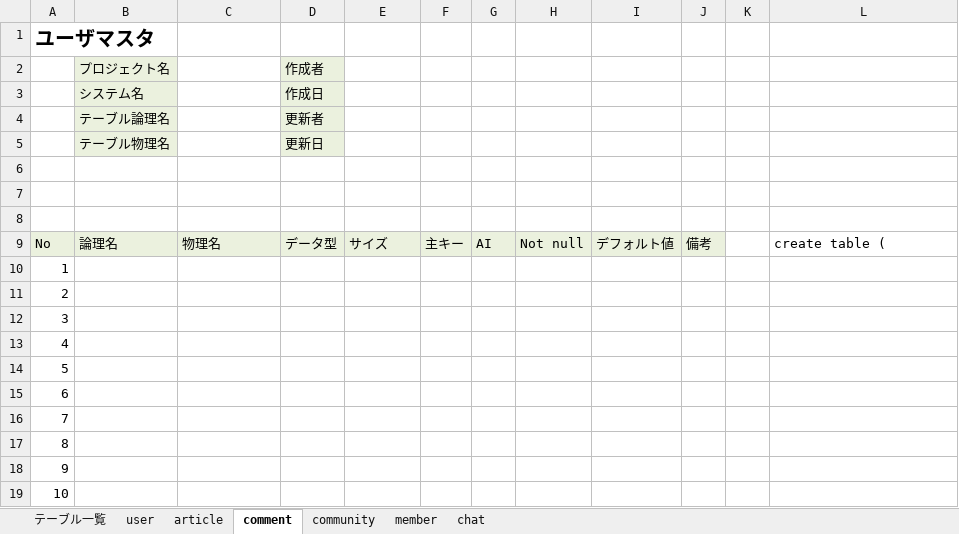
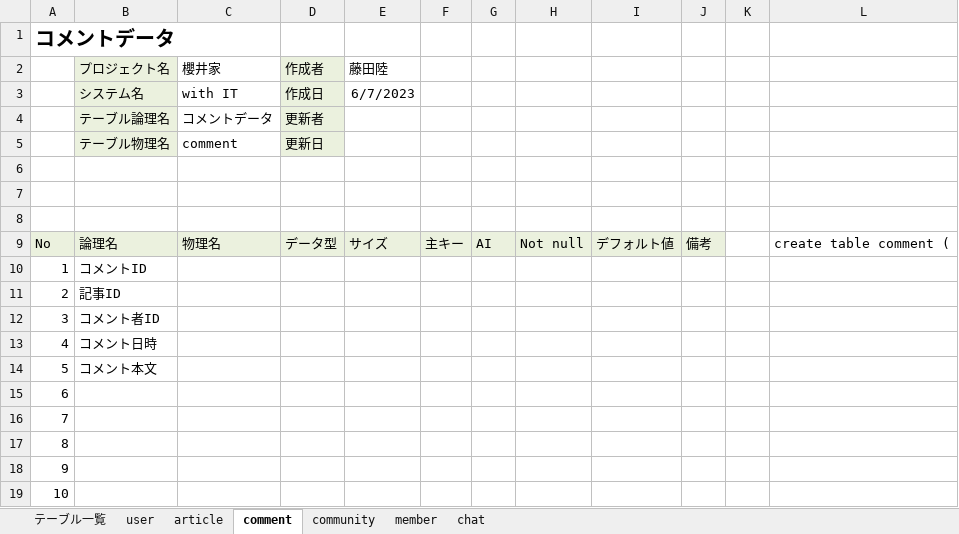
Before and after one commit to dojo2023/D-2, an Excel workbook: doc/d2_DB定義書_櫻井家.xlsx, sheet comment, drawn as a sheet; only a part is shown; values as stored, in another font and other column widths than the file's, no borders; the diff names each change by its address in the sheet, - before the commit and + after, or states it on an @@ line.

```diff
--- a/doc/d2_DB定義書_櫻井家.xlsx (sheet comment)
+++ b/doc/d2_DB定義書_櫻井家.xlsx (sheet comment)
-A1: ユーザマスタ
+A1: コメントデータ
-C2: (empty)
+C2: 櫻井家
-E2: (empty)
+E2: 藤田陸
-C3 (櫻井家): (empty)
+C3 (櫻井家): with IT
-E3 (藤田陸): (empty)
+E3 (藤田陸): 6/7/2023
-C4 (櫻井家): (empty)
+C4 (櫻井家): コメントデータ
-C5 (櫻井家): (empty)
+C5 (櫻井家): comment
-L9: create table (
+L9: create table comment (
-B10 (プロジェクト名): (empty)
+B10 (プロジェクト名): コメントID
-B11 (プロジェクト名): (empty)
+B11 (プロジェクト名): 記事ID
-B12 (プロジェクト名): (empty)
+B12 (プロジェクト名): コメント者ID
-B13 (プロジェクト名): (empty)
+B13 (プロジェクト名): コメント日時
-B14 (プロジェクト名): (empty)
+B14 (プロジェクト名): コメント本文
```
Also changed, not shown: sheet article, sheet community, sheet member, sheet chat.
